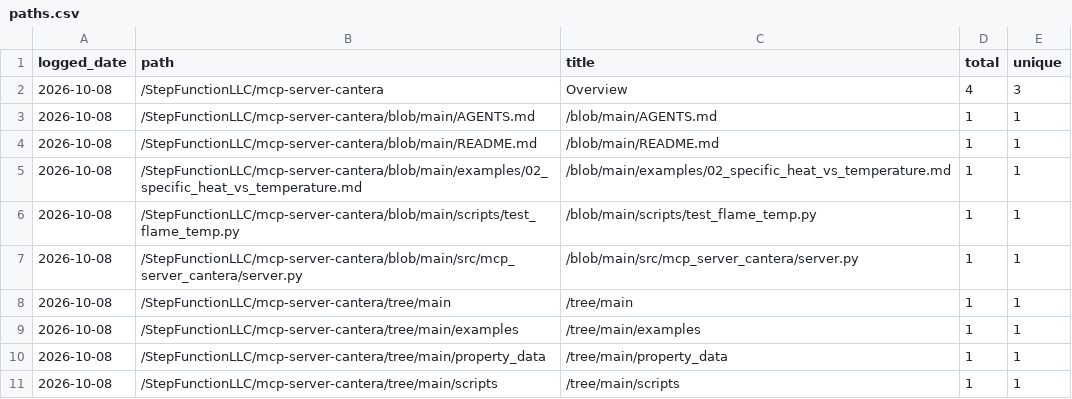
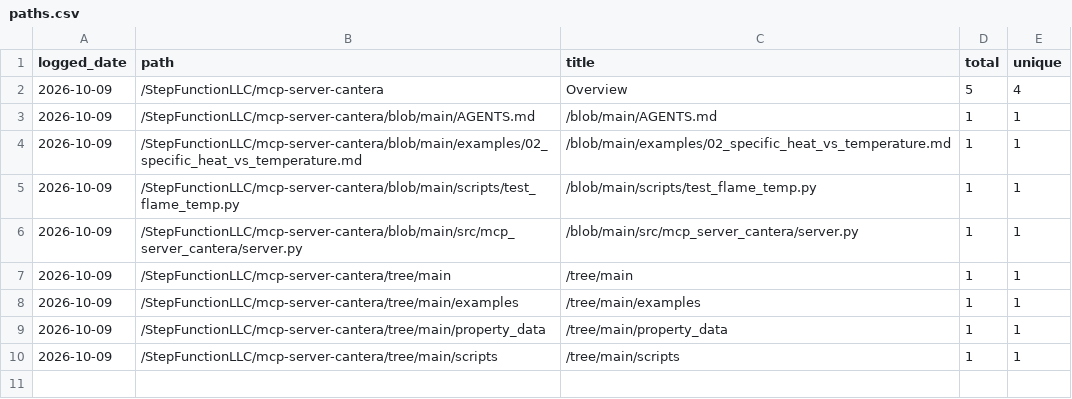
Before and after one commit to StepFunctionLLC/mcp-server-cantera, a CSV file: traffic-logger/data/paths.csv, drawn as a sheet.

```diff
--- a/traffic-logger/data/paths.csv
+++ b/traffic-logger/data/paths.csv
@@ -1,11 +1,10 @@
 logged_date,path,title,total,unique
-2026-10-08,/StepFunctionLLC/mcp-server-cantera,Overview,4,3
-2026-10-08,/StepFunctionLLC/mcp-server-cantera/blob/main/AGENTS.md,/blob/main/AGENTS.md,1,1
-2026-10-08,/StepFunctionLLC/mcp-server-cantera/blob/main/README.md,/blob/main/README.md,1,1
-2026-10-08,/StepFunctionLLC/mcp-server-cantera/blob/main/examples/02_specific_heat_vs_temperature.md,/blob/main/examples/02_specific_heat_vs_temperature.md,1,1
-2026-10-08,/StepFunctionLLC/mcp-server-cantera/blob/main/scripts/test_flame_temp.py,/blob/main/scripts/test_flame_temp.py,1,1
-2026-10-08,/StepFunctionLLC/mcp-server-cantera/blob/main/src/mcp_server_cantera/server.py,/blob/main/src/mcp_server_cantera/server.py,1,1
-2026-10-08,/StepFunctionLLC/mcp-server-cantera/tree/main,/tree/main,1,1
-2026-10-08,/StepFunctionLLC/mcp-server-cantera/tree/main/examples,/tree/main/examples,1,1
-2026-10-08,/StepFunctionLLC/mcp-server-cantera/tree/main/property_data,/tree/main/property_data,1,1
-2026-10-08,/StepFunctionLLC/mcp-server-cantera/tree/main/scripts,/tree/main/scripts,1,1
+2026-10-09,/StepFunctionLLC/mcp-server-cantera,Overview,5,4
+2026-10-09,/StepFunctionLLC/mcp-server-cantera/blob/main/AGENTS.md,/blob/main/AGENTS.md,1,1
+2026-10-09,/StepFunctionLLC/mcp-server-cantera/blob/main/examples/02_specific_heat_vs_temperature.md,/blob/main/examples/02_specific_heat_vs_temperature.md,1,1
+2026-10-09,/StepFunctionLLC/mcp-server-cantera/blob/main/scripts/test_flame_temp.py,/blob/main/scripts/test_flame_temp.py,1,1
+2026-10-09,/StepFunctionLLC/mcp-server-cantera/blob/main/src/mcp_server_cantera/server.py,/blob/main/src/mcp_server_cantera/server.py,1,1
+2026-10-09,/StepFunctionLLC/mcp-server-cantera/tree/main,/tree/main,1,1
+2026-10-09,/StepFunctionLLC/mcp-server-cantera/tree/main/examples,/tree/main/examples,1,1
+2026-10-09,/StepFunctionLLC/mcp-server-cantera/tree/main/property_data,/tree/main/property_data,1,1
+2026-10-09,/StepFunctionLLC/mcp-server-cantera/tree/main/scripts,/tree/main/scripts,1,1
```
Also changed, not shown: traffic-logger/data/clones.csv, traffic-logger/data/views.csv, 1 other file.
